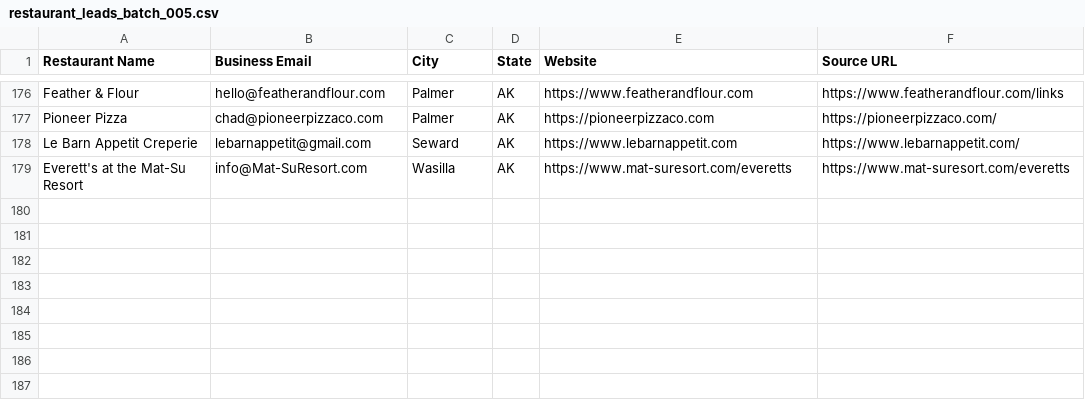
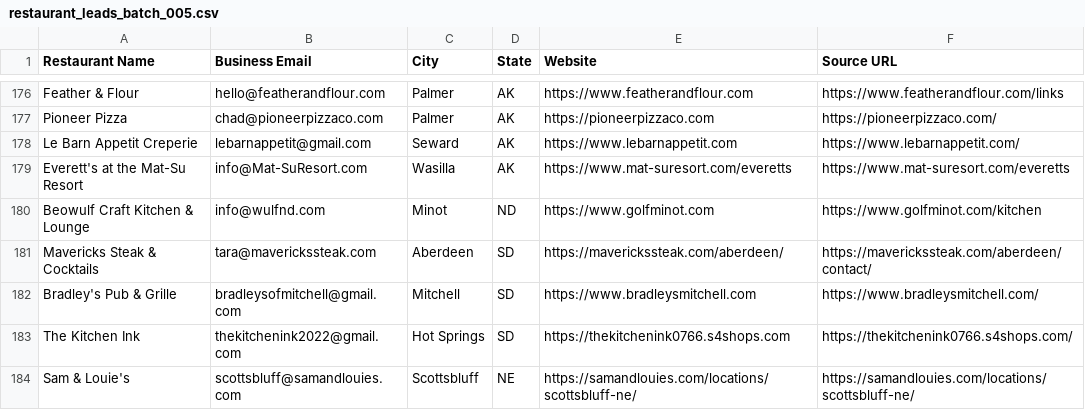
Before and after one commit to Kushams/BEFRS-OUTREACH, a CSV file: data/restaurant_leads_batch_005.csv, drawn as a sheet; only a part is shown, gaps mark what is left out.

```diff
--- a/data/restaurant_leads_batch_005.csv
+++ b/data/restaurant_leads_batch_005.csv
@@ -179 +179,6 @@ Le Barn Appetit Creperie,lebarnappetit@gmail.com,Seward,AK,https://www.lebarnapp
 Everett's at the Mat-Su Resort,info@Mat-SuResort.com,Wasilla,AK,https://www.mat-suresort.com/everetts,https://www.mat-suresort.com/everetts
+Beowulf Craft Kitchen & Lounge,info@wulfnd.com,Minot,ND,https://www.golfminot.com,https://www.golfminot.com/kitchen
+Mavericks Steak & Cocktails,tara@maverickssteak.com,Aberdeen,SD,https://maverickssteak.com/aberdeen/,https://maverickssteak.com/aberdeen/contact/
+Bradley's Pub & Grille,bradleysofmitchell@gmail.com,Mitchell,SD,https://www.bradleysmitchell.com,https://www.bradleysmitchell.com/
+The Kitchen Ink,thekitchenink2022@gmail.com,Hot Springs,SD,https://thekitchenink0766.s4shops.com,https://thekitchenink0766.s4shops.com/
+Sam & Louie's,scottsbluff@samandlouies.com,Scottsbluff,NE,https://samandlouies.com/locations/scottsbluff-ne/,https://samandlouies.com/locations/scottsbluff-ne/
```
